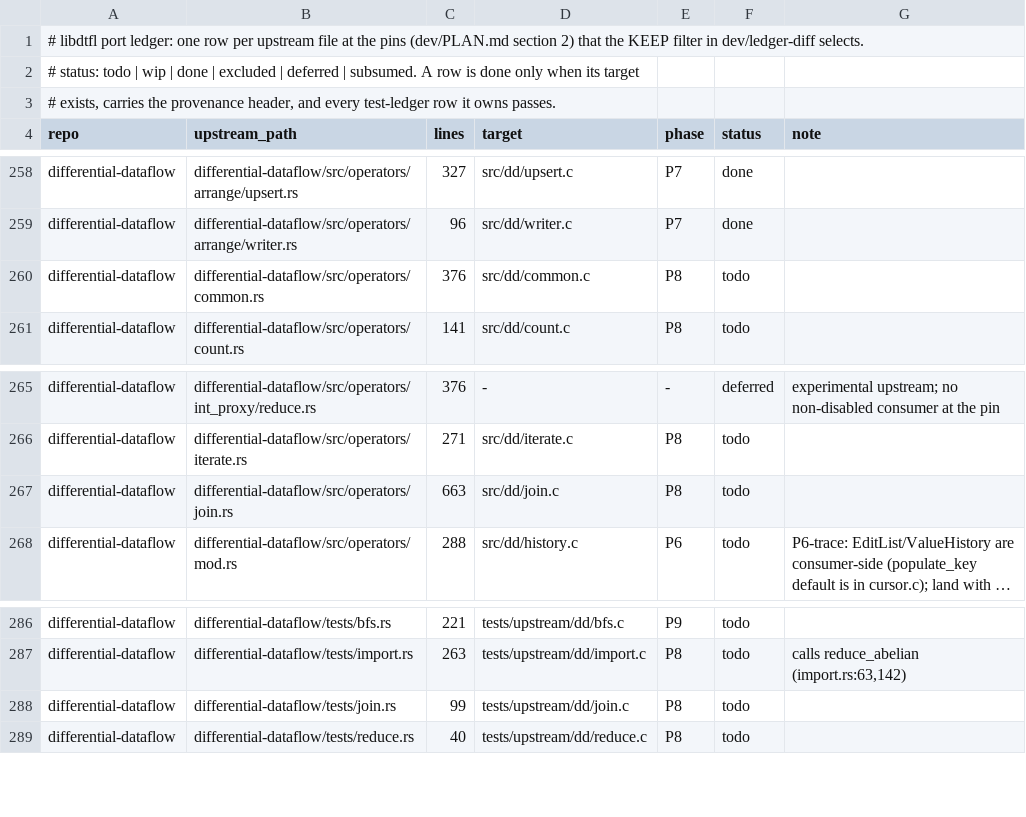
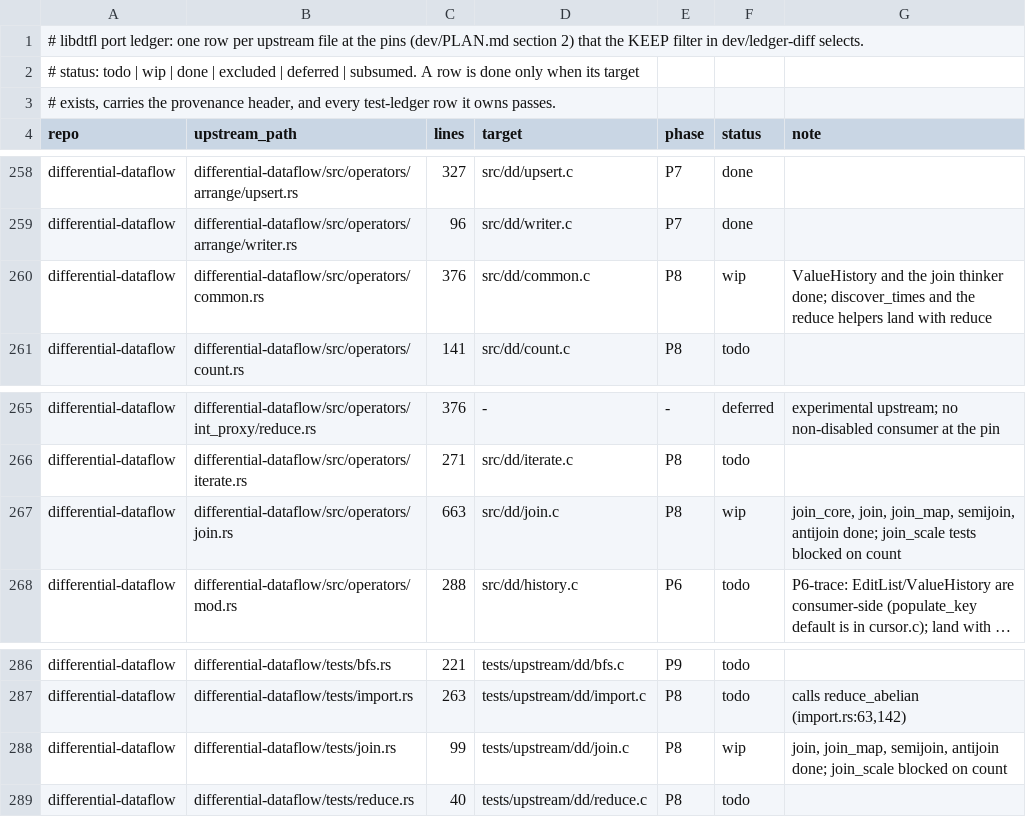
Before and after one commit to gburd/libdtfl, a TSV file: dev/port-ledger.tsv, drawn as a sheet; only a part is shown, gaps mark what is left out; long unchanged cells end in …; the diff names each change by its address in the sheet, - before the commit and + after, or states it on an @@ line.

Commit message:
Test join, add its man page, and move the ledger
Port the upstream join, join_map, semijoin and antijoin tests from
differential-dataflow/tests/join.rs into tests/upstream/dd/join.c, each
reproducing the Rust body and asserting the consolidated output multiset.
The join_scale_* tests build their input through count(), which lands with
the reduce operator, so they report SKIP until it is available rather than a
false pass.

Add tests/pbt/pbt_join.c: a hegel property that joins two random
collections over a small key/value/epoch space and checks the consolidated
output against a reference nested-loop join with diff multiplication, and a
second property that runs the same join on three Process workers exchanging
by key and checks the merged output converges to the model.  A planted
diff1 + diff2 (instead of diff1 * diff2) fails both properties and the unit
tests; reverted.

Add man/man3/dtfl_collection_join.3 and install it.  Mark join.rs,
common.rs and tests/join.rs wip in dev/port-ledger.tsv (join_core, join,
join_map, semijoin, antijoin ported and tested; the reduce-side common.rs
helpers and the count-dependent scale tests remain), and mark the four core
join__ test rows done in dev/test-ledger.tsv.

```diff
--- a/dev/port-ledger.tsv
+++ b/dev/port-ledger.tsv
-F260 (status): todo
+F260 (status): wip
-G260 (note): (empty)
+G260 (note): ValueHistory and the join thinker done; discover_times and the reduce helpers land with reduce
-F267 (status): todo
+F267 (status): wip
-G267 (note): (empty)
+G267 (note): join_core, join, join_map, semijoin, antijoin done; join_scale tests blocked on count
-F288 (status): todo
+F288 (status): wip
-G288 (note): (empty)
+G288 (note): join, join_map, semijoin, antijoin done; join_scale blocked on count
```
Also changed, not shown: dev/test-ledger.tsv, 4 other files.
